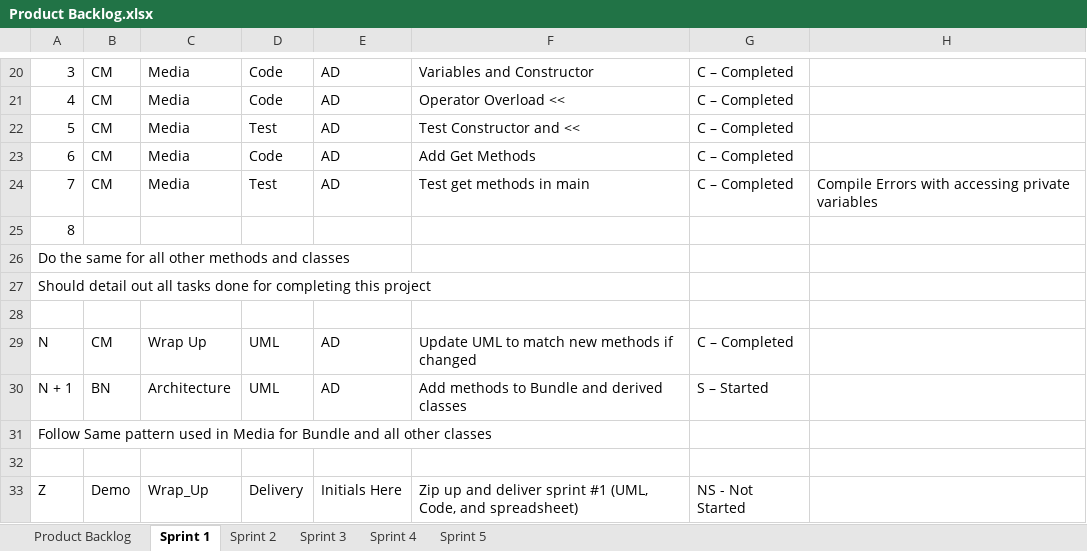
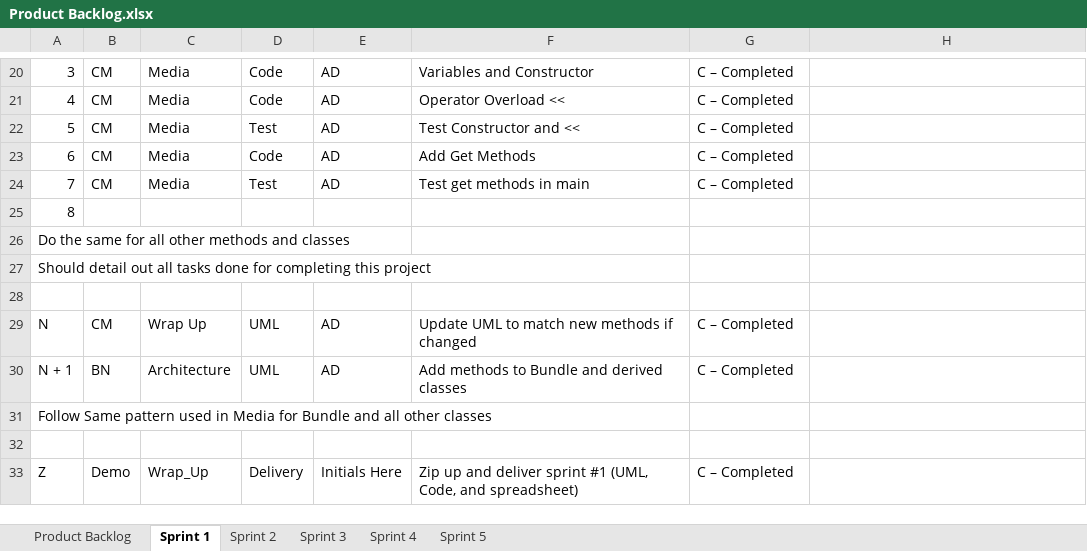
Before and after one commit to andrewduong77/cse1325, an Excel workbook: Project/Clas Diagram and Backlog/Product Backlog.xlsx, sheet Sprint 1, drawn as a sheet; only a part is shown, gaps mark what is left out; values as stored, in another font and other column widths than the file's, no borders; charts and pictures not drawn; the diff names each change by its address in the sheet, - before the commit and + after, or states it on an @@ line.

```diff
--- a/Project/Clas Diagram and Backlog/Product Backlog.xlsx (sheet Sprint 1)
+++ b/Project/Clas Diagram and Backlog/Product Backlog.xlsx (sheet Sprint 1)
-H24: Compile Errors with accessing private variables
+H24: (empty)
-G30: S – Started
+G30: C – Completed
-G33: NS - Not Started
+G33: C – Completed
```
Also changed, not shown: charts or pictures, Project/and7697_sprint1/Product Backlog.xlsx, 32 other files.
